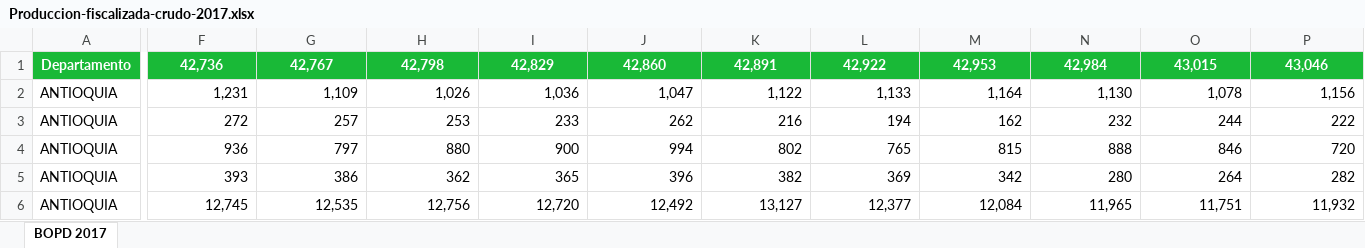
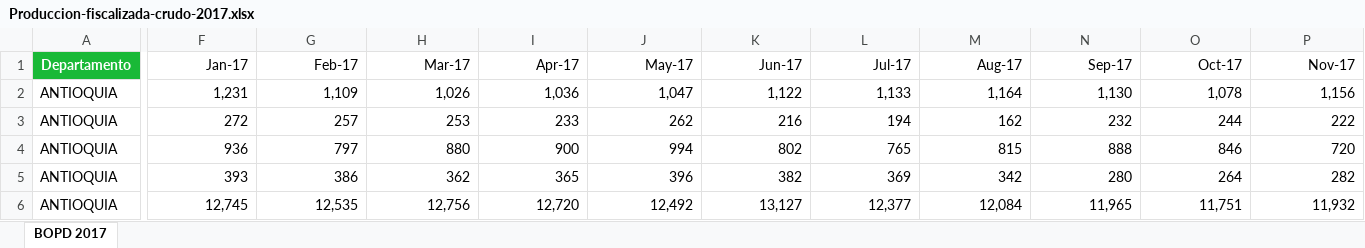
Before and after one commit to danielsantiago1002/Prueba-datos-ANH-Hackaton-SPE, an Excel workbook: Produccion-fiscalizada-crudo-2017.xlsx, sheet BOPD 2017, drawn as a sheet; only a part is shown, gaps mark what is left out; values as stored, in another font and other column widths than the file's, no borders; the diff covers the shown part only; the diff names each change by its address in the sheet, - before the commit and + after, or states it on an @@ line.

```diff
--- a/Produccion-fiscalizada-crudo-2017.xlsx (sheet BOPD 2017)
+++ b/Produccion-fiscalizada-crudo-2017.xlsx (sheet BOPD 2017)
-F1: 42,736
+F1: Jan-17
@@ F1:P1 fill: #19B937 → none, bold: on → off, text colour: #FFFFFF → black, alignment: center → right @@
-G1: 42,767
+G1: Feb-17
-H1: 42,798
+H1: Mar-17
-I1: 42,829
+I1: Apr-17
-J1: 42,860
+J1: May-17
-K1: 42,891
+K1: Jun-17
-L1: 42,922
+L1: Jul-17
-M1: 42,953
+M1: Aug-17
-N1: 42,984
+N1: Sep-17
-O1: 43,015
+O1: Oct-17
-P1: 43,046
+P1: Nov-17
```
Also changed, not shown: 1 edited cell and cell formats elsewhere in this sheet, Producción Fiscalizada Crudo 2015.xlsx, Producción Fiscalizada Crudo 2018.xlsx, 5 other files.
